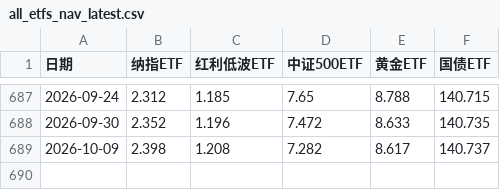
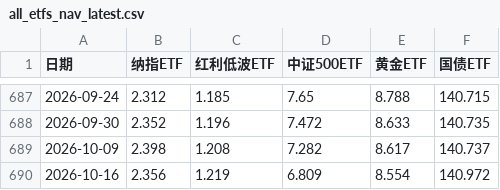
Before and after one commit to jerry4h/claw_etf_strategy, a CSV file: data/all_etfs_nav_latest.csv, drawn as a sheet; only a part is shown, gaps mark what is left out; the diff names each change by its address in the sheet, - before the commit and + after, or states it on an @@ line.

```diff
--- a/data/all_etfs_nav_latest.csv
+++ b/data/all_etfs_nav_latest.csv
+row 690: 2026-10-16 | 2.356 | 1.219 | 6.809 | 8.554 | 140.972
```
Also changed, not shown: data/experiments/tushare_cache/fund_daily_510500SH.csv, data/experiments/tushare_cache/fund_daily_511010SH.csv, 7 other files.
